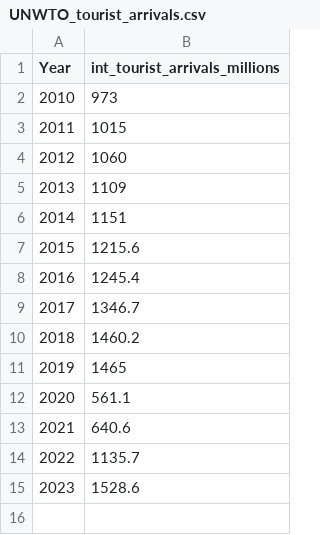
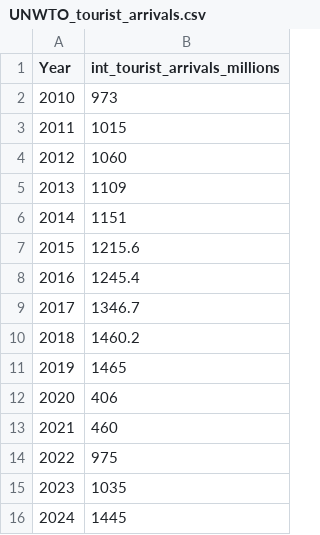
Before and after one commit to carinamani/Enviro_Impacts_COVID, a CSV file: DATA/RAW/UNWTO_tourist_arrivals.csv, drawn as a sheet.

```diff
--- a/DATA/RAW/UNWTO_tourist_arrivals.csv
+++ b/DATA/RAW/UNWTO_tourist_arrivals.csv
@@ -11,5 +11,6 @@
 2019,1465
-2020,561.1
-2021,640.6
-2022,1135.7
-2023,1528.6
+2020,406
+2021,460
+2022,975
+2023,1035
+2024,1445
```
Also changed, not shown: DATA/CLEAN/merged_data_gross.csv, DATA/CLEAN/merged_data_normalized.csv, 17 other files.
